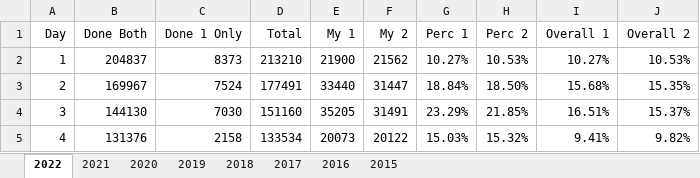
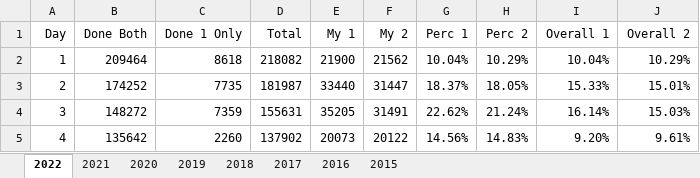
Before and after one commit to andrewscodedump/Advent, an Excel workbook: Documents/AdventStats.xlsx, sheet 2022, drawn as a sheet; only a part is shown; values as stored, in another font and other column widths than the file's, no borders; conditional formats not drawn; the diff covers the shown part only; the diff names each change by its address in the sheet, - before the commit and + after, or states it on an @@ line.

Commit message:
Day 9 Done

```diff
--- a/Documents/AdventStats.xlsx (sheet 2022)
+++ b/Documents/AdventStats.xlsx (sheet 2022)
-B2 (Done Both): 204837
+B2 (Done Both): 209464
-C2 (Done 1 Only): 8373
+C2 (Done 1 Only): 8618
-D2 (Total): 213210
+D2 (Total): 218082
-G2 (Perc 1): 10.27%
+G2 (Perc 1): 10.04%
-H2 (Perc 2): 10.53%
+H2 (Perc 2): 10.29%
-I2 (Overall 1): 10.27%
+I2 (Overall 1): 10.04%
-J2 (Overall 2): 10.53%
+J2 (Overall 2): 10.29%
-B3 (Done Both): 169967
+B3 (Done Both): 174252
-C3 (Done 1 Only): 7524
+C3 (Done 1 Only): 7735
-D3 (Total): 177491
+D3 (Total): 181987
-G3 (Perc 1): 18.84%
+G3 (Perc 1): 18.37%
-H3 (Perc 2): 18.50%
+H3 (Perc 2): 18.05%
-I3 (Overall 1): 15.68%
+I3 (Overall 1): 15.33%
-J3 (Overall 2): 15.35%
+J3 (Overall 2): 15.01%
-B4 (Done Both): 144130
+B4 (Done Both): 148272
-C4 (Done 1 Only): 7030
+C4 (Done 1 Only): 7359
-D4 (Total): 151160
+D4 (Total): 155631
-G4 (Perc 1): 23.29%
+G4 (Perc 1): 22.62%
-H4 (Perc 2): 21.85%
+H4 (Perc 2): 21.24%
-I4 (Overall 1): 16.51%
+I4 (Overall 1): 16.14%
-J4 (Overall 2): 15.37%
+J4 (Overall 2): 15.03%
-B5 (Done Both): 131376
+B5 (Done Both): 135642
-C5 (Done 1 Only): 2158
+C5 (Done 1 Only): 2260
-D5 (Total): 133534
+D5 (Total): 137902
-G5 (Perc 1): 15.03%
+G5 (Perc 1): 14.56%
-H5 (Perc 2): 15.32%
+H5 (Perc 2): 14.83%
-I5 (Overall 1): 9.41%
+I5 (Overall 1): 9.20%
-J5 (Overall 2): 9.82%
+J5 (Overall 2): 9.61%
```
Also changed, not shown: 37 edited cells elsewhere in this sheet, 9 other files.
